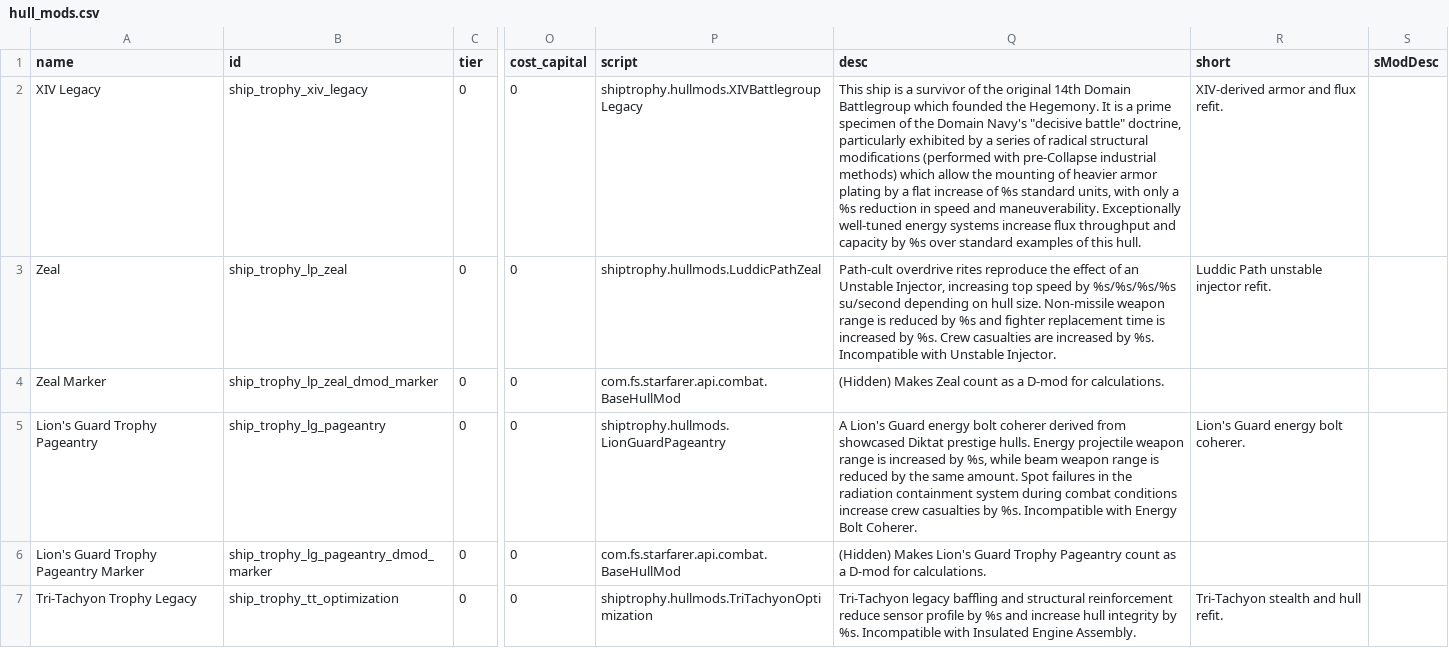
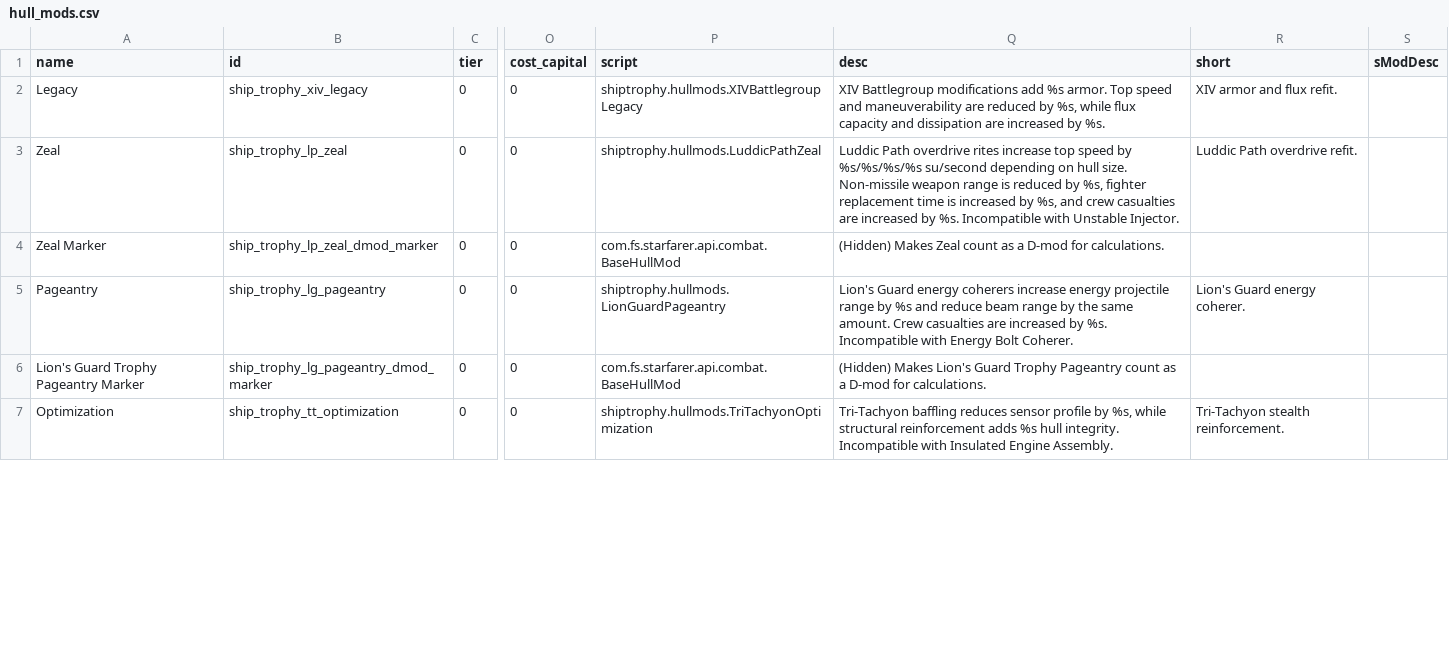
Before and after one commit to c4tntnitro-netizen/ship-trophy-room, a CSV file: data/hullmods/hull_mods.csv, drawn as a sheet; only a part is shown, gaps mark what is left out; the diff covers the shown part only; the diff names each change by its address in the sheet, - before the commit and + after, or states it on an @@ line.

Commit message:
Polish trophy hullmod names and descriptions

```diff
--- a/data/hullmods/hull_mods.csv
+++ b/data/hullmods/hull_mods.csv
-A2 (name): XIV Legacy
+A2 (name): Legacy
-Q2 (desc): This ship is a survivor of the original 14th Domain Battlegroup which founded the Hegemony. It is a prime specimen of the Domain Navy's "decisive battle" doctrine, particularly exhibited by a series of radical structural modifications (performed with pre-Collapse industrial methods) which allow the mounting of heavier armor plating by a flat increase of %s standard units, with only a %s reduction in speed and maneuverability. Exceptionally well-tuned energy systems increase flux throughput and capacity by %s over standard examples of this hull.
+Q2 (desc): XIV Battlegroup modifications add %s armor. Top speed and maneuverability are reduced by %s, while flux capacity and dissipation are increased by %s.
-R2 (short): XIV-derived armor and flux refit.
+R2 (short): XIV armor and flux refit.
-Q3 (desc): Path-cult overdrive rites reproduce the effect of an Unstable Injector, increasing top speed by %s/%s/%s/%s su/second depending on hull size. Non-missile weapon range is reduced by %s and fighter replacement time is increased by %s. Crew casualties are…
+Q3 (desc): Luddic Path overdrive rites increase top speed by %s/%s/%s/%s su/second depending on hull size. Non-missile weapon range is reduced by %s, fighter replacement time is increased by %s, and crew casualties are…
-R3 (short): Luddic Path unstable injector refit.
+R3 (short): Luddic Path overdrive refit.
-A5 (name): Lion's Guard Trophy Pageantry
+A5 (name): Pageantry
-Q5 (desc): A Lion's Guard energy bolt coherer derived from showcased Diktat prestige hulls. Energy projectile weapon range is increased by %s, while beam weapon range is reduced by the same amount. Spot failures in the radiation containment system during combat conditions increase crew casualties by %s.…
+Q5 (desc): Lion's Guard energy coherers increase energy projectile range by %s and reduce beam range by the same amount. Crew casualties are increased by %s.…
-R5 (short): Lion's Guard energy bolt coherer.
+R5 (short): Lion's Guard energy coherer.
-A7 (name): Tri-Tachyon Trophy Legacy
+A7 (name): Optimization
-Q7 (desc): Tri-Tachyon legacy baffling and structural reinforcement reduce sensor profile by %s and increase hull integrity by %s. Incompatible with…
+Q7 (desc): Tri-Tachyon baffling reduces sensor profile by %s, while structural reinforcement adds %s hull integrity. Incompatible with…
-R7 (short): Tri-Tachyon stealth and hull refit.
+R7 (short): Tri-Tachyon stealth reinforcement.
```
Also changed, not shown: 19 edited cells elsewhere in this file, 13 other files.
